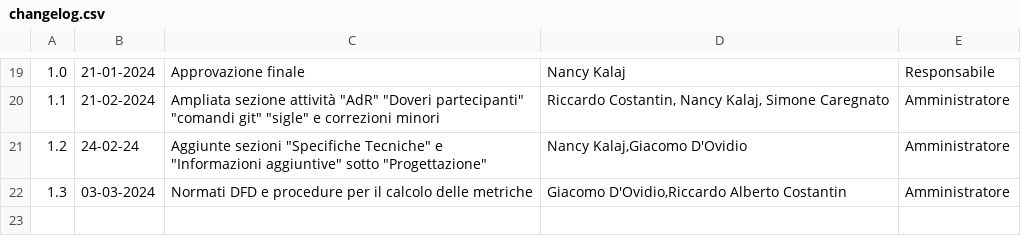
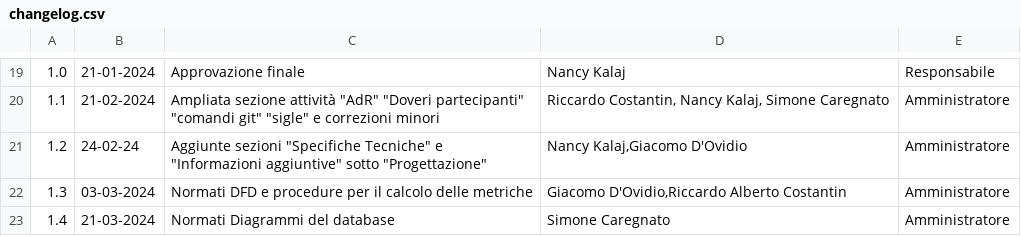
Before and after one commit to SWATEngineering/Docs, a CSV file: src/3_PB/NormeDiProgetto/changelog.csv, drawn as a sheet; only a part is shown, gaps mark what is left out.

Commit message:
normati diagrammi del database

```diff
--- a/src/3_PB/NormeDiProgetto/changelog.csv
+++ b/src/3_PB/NormeDiProgetto/changelog.csv
@@ -22 +22,2 @@
 1.3,03-03-2024,Normati DFD e procedure per il calcolo delle metriche,"Giacomo D'Ovidio,Riccardo Alberto Costantin",Amministratore,""
+1.4,21-03-2024,Normati Diagrammi del database, "Simone Caregnato",Amministratore,""
```
Also changed, not shown: 1 other file.
